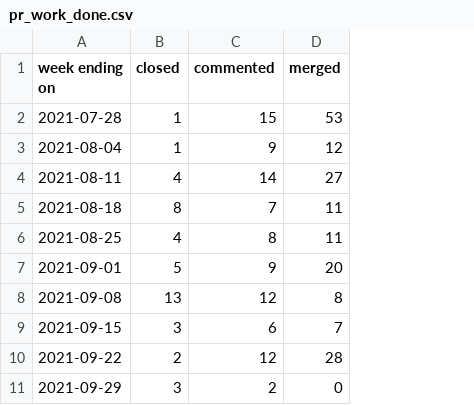
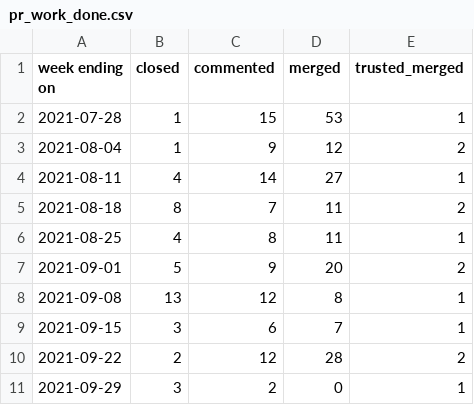
Before and after one commit to overlookinfra/community_management, a CSV file: docs/pr_work_done.csv, drawn as a sheet; the diff names each change by its address in the sheet, - before the commit and + after, or states it on an @@ line.

Commit message:
Update pr_work_done.csv

```diff
--- a/docs/pr_work_done.csv
+++ b/docs/pr_work_done.csv
+column E (trusted_merged), rows 2-11: 1 | 2 | 1 | 2 | 1 | 2 | 1 | 1 | 2 | 1
```
